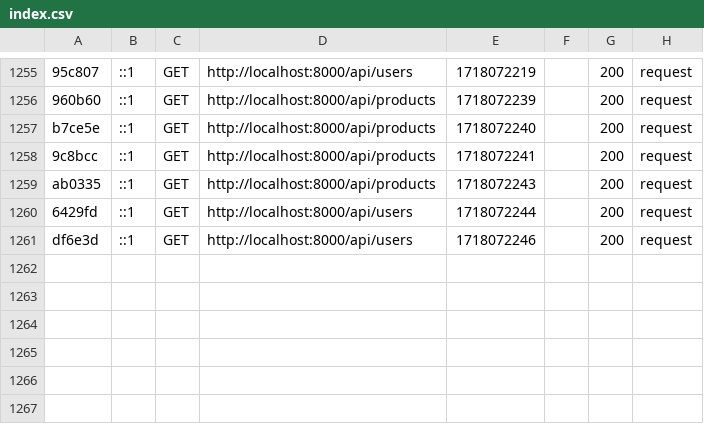
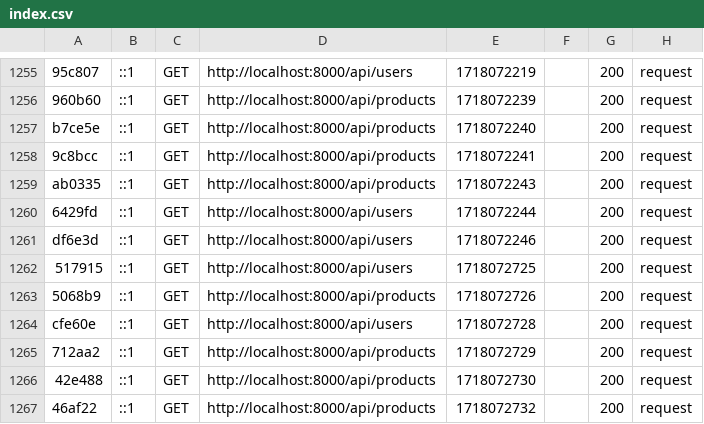
Before and after one commit to Vedgge/mate-dragons, a CSV file: backend/var/cache/dev/profiler/index.csv, drawn as a sheet; only a part is shown, gaps mark what is left out; the diff names each change by its address in the sheet, - before the commit and + after, or states it on an @@ line.

```diff
--- a/backend/var/cache/dev/profiler/index.csv
+++ b/backend/var/cache/dev/profiler/index.csv
+row 1262: 517915 | ::1 | GET | http://localhost:8000/api/users | 1718072725 |  | 200 | request
+row 1263: 5068b9 | ::1 | GET | http://localhost:8000/api/products | 1718072726 |  | 200 | request
+row 1264: cfe60e | ::1 | GET | http://localhost:8000/api/users | 1718072728 |  | 200 | request
+row 1265: 712aa2 | ::1 | GET | http://localhost:8000/api/products | 1718072729 |  | 200 | request
+row 1266: 42e488 | ::1 | GET | http://localhost:8000/api/products | 1718072730 |  | 200 | request
+row 1267: 46af22 | ::1 | GET | http://localhost:8000/api/products | 1718072732 |  | 200 | request
```
Also changed, not shown: 10 other files.
